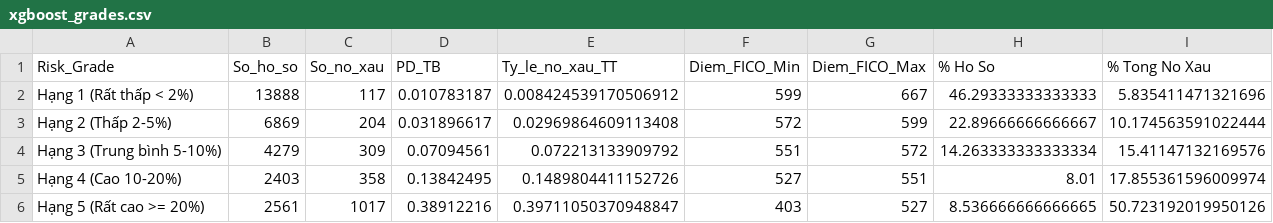
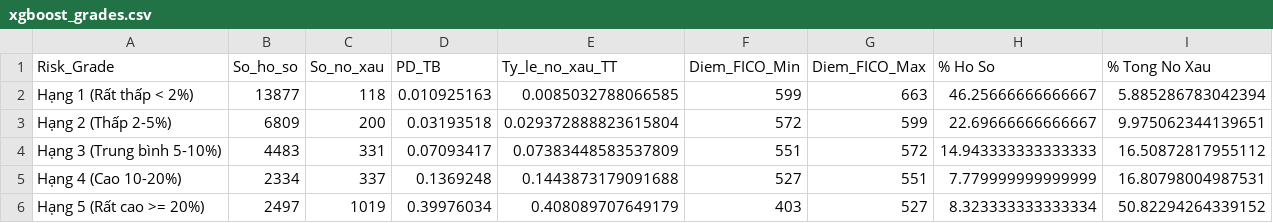
Before and after one commit to nguyenthihuynhanh2510-art/CREDIT_RISK_byhahaha, a CSV file: xgboost_grades.csv, drawn as a sheet.

```diff
--- a/xgboost_grades.csv
+++ b/xgboost_grades.csv
@@ -1,6 +1,6 @@
 Risk_Grade,So_ho_so,So_no_xau,PD_TB,Ty_le_no_xau_TT,Diem_FICO_Min,Diem_FICO_Max,% Ho So,% Tong No Xau
-Hạng 1 (Rất thấp < 2%),13888,117,0.010783187,0.008424539170506912,599,667,46.29333333333333,5.835411471321696
-Hạng 2 (Thấp 2-5%),6869,204,0.031896617,0.02969864609113408,572,599,22.89666666666667,10.174563591022444
-Hạng 3 (Trung bình 5-10%),4279,309,0.07094561,0.072213133909792,551,572,14.263333333333334,15.41147132169576
-Hạng 4 (Cao 10-20%),2403,358,0.13842495,0.1489804411152726,527,551,8.01,17.855361596009974
-Hạng 5 (Rất cao >= 20%),2561,1017,0.38912216,0.39711050370948847,403,527,8.536666666666665,50.723192019950126
+Hạng 1 (Rất thấp < 2%),13877,118,0.010925163,0.0085032788066585,599,663,46.25666666666667,5.885286783042394
+Hạng 2 (Thấp 2-5%),6809,200,0.03193518,0.029372888823615804,572,599,22.69666666666667,9.975062344139651
+Hạng 3 (Trung bình 5-10%),4483,331,0.07093417,0.07383448583537809,551,572,14.943333333333333,16.50872817955112
+Hạng 4 (Cao 10-20%),2334,337,0.1369248,0.1443873179091688,527,551,7.779999999999999,16.80798004987531
+Hạng 5 (Rất cao >= 20%),2497,1019,0.39976034,0.408089707649179,403,527,8.323333333333334,50.82294264339152
```
Also changed, not shown: decision_tree_feature_importance.csv, logistic_regression_coefficients.csv, 33 other files.
